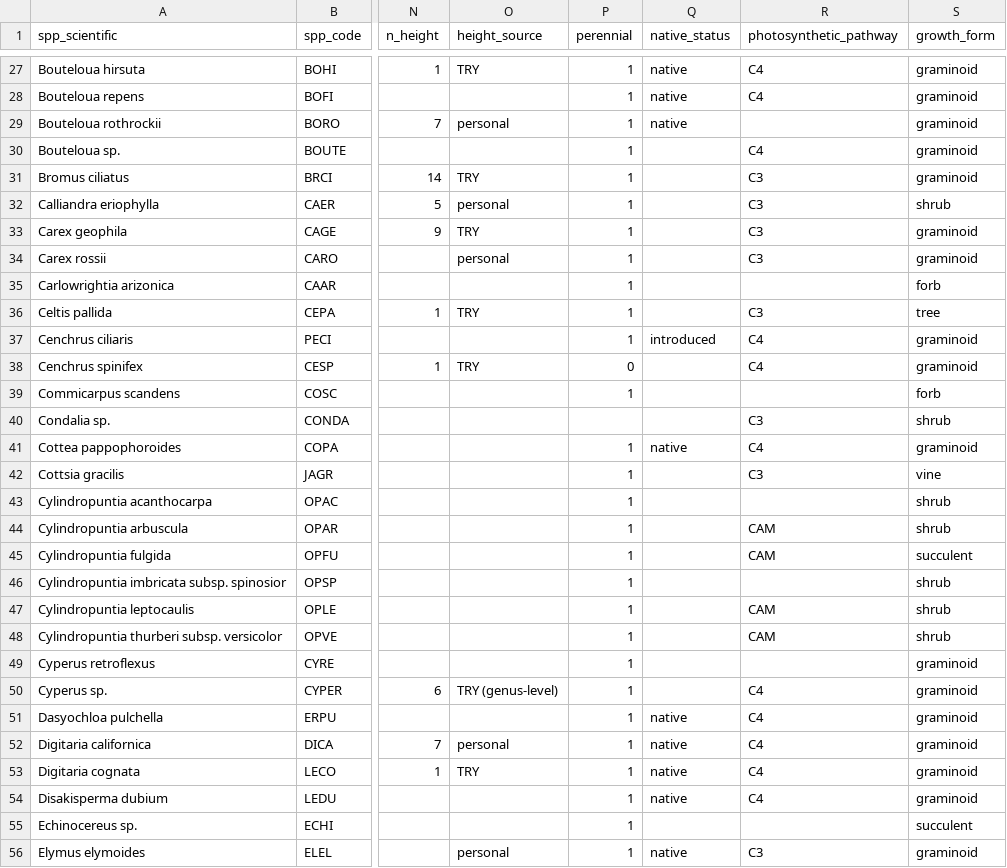
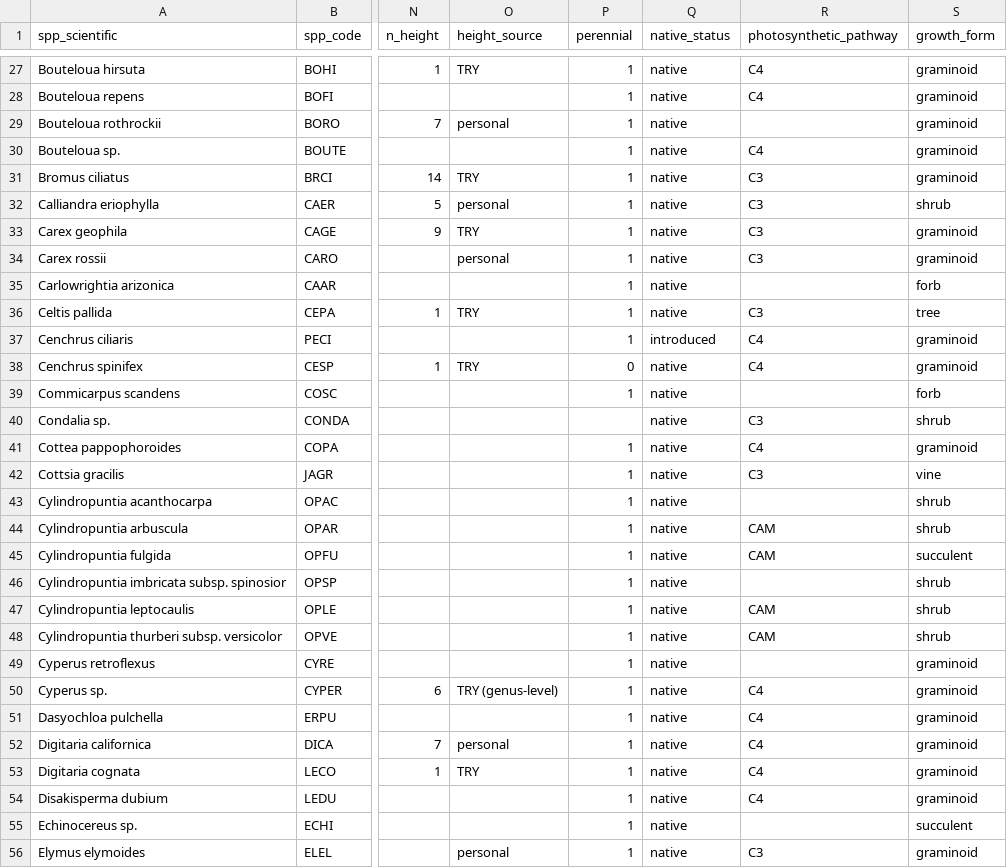
Before and after one commit to madeleinewallace/FunEco_SWRarityPaper, a CSV file: data/trait_table.csv, drawn as a sheet; only a part is shown, gaps mark what is left out; the diff covers the shown part only; the diff names each change by its address in the sheet, - before the commit and + after, or states it on an @@ line.

Commit message:
Add files via upload
Added native-introduced traits

```diff
--- a/data/trait_table.csv
+++ b/data/trait_table.csv
-Q30:Q36 (native_status): (empty)
+Q30:Q36 (native_status): native
-Q38:Q40 (native_status): (empty)
+Q38:Q40 (native_status): native
-Q42:Q50 (native_status): (empty)
+Q42:Q50 (native_status): native
-Q55 (native_status): (empty)
+Q55 (native_status): native
```
Also changed, not shown: 91 edited cells elsewhere in this file.
